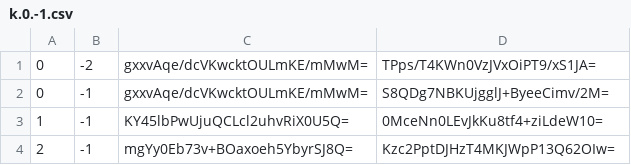
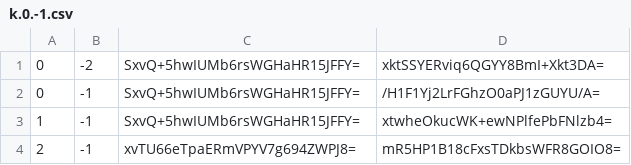
Before and after one commit to counterfitninja/chilled-nether, a CSV file: tiles/zoom.-3/metadata/k.0.-1.csv, drawn as a sheet.

```diff
--- a/tiles/zoom.-3/metadata/k.0.-1.csv
+++ b/tiles/zoom.-3/metadata/k.0.-1.csv
@@ -1,4 +1,4 @@
-0,-2,gxxvAqe/dcVKwcktOULmKE/mMwM=,TPps/T4KWn0VzJVxOiPT9/xS1JA=
-0,-1,gxxvAqe/dcVKwcktOULmKE/mMwM=,S8QDg7NBKUjgglJ+ByeeCimv/2M=
-1,-1,KY45lbPwUjuQCLcl2uhvRiX0U5Q=,0MceNn0LEvJkKu8tf4+ziLdeW10=
-2,-1,mgYy0Eb73v+BOaxoeh5YbyrSJ8Q=,Kzc2PptDJHzT4MKJWpP13Q62OIw=
+0,-2,SxvQ+5hwIUMb6rsWGHaHR15JFFY=,xktSSYERviq6QGYY8BmI+Xkt3DA=
+0,-1,SxvQ+5hwIUMb6rsWGHaHR15JFFY=,/H1F1Yj2LrFGhzO0aPJ1zGUYU/A=
+1,-1,SxvQ+5hwIUMb6rsWGHaHR15JFFY=,xtwheOkucWK+ewNPlfePbFNlzb4=
+2,-1,xvTU66eTpaERmVPYV7g694ZWPJ8=,mR5HP1B18cFxsTDkbsWFR8GOIO8=
```
Also changed, not shown: tiles/zoom.-1/metadata/k.0.-1.csv, tiles/zoom.-2/metadata/k.0.-1.csv, 1 other file.
